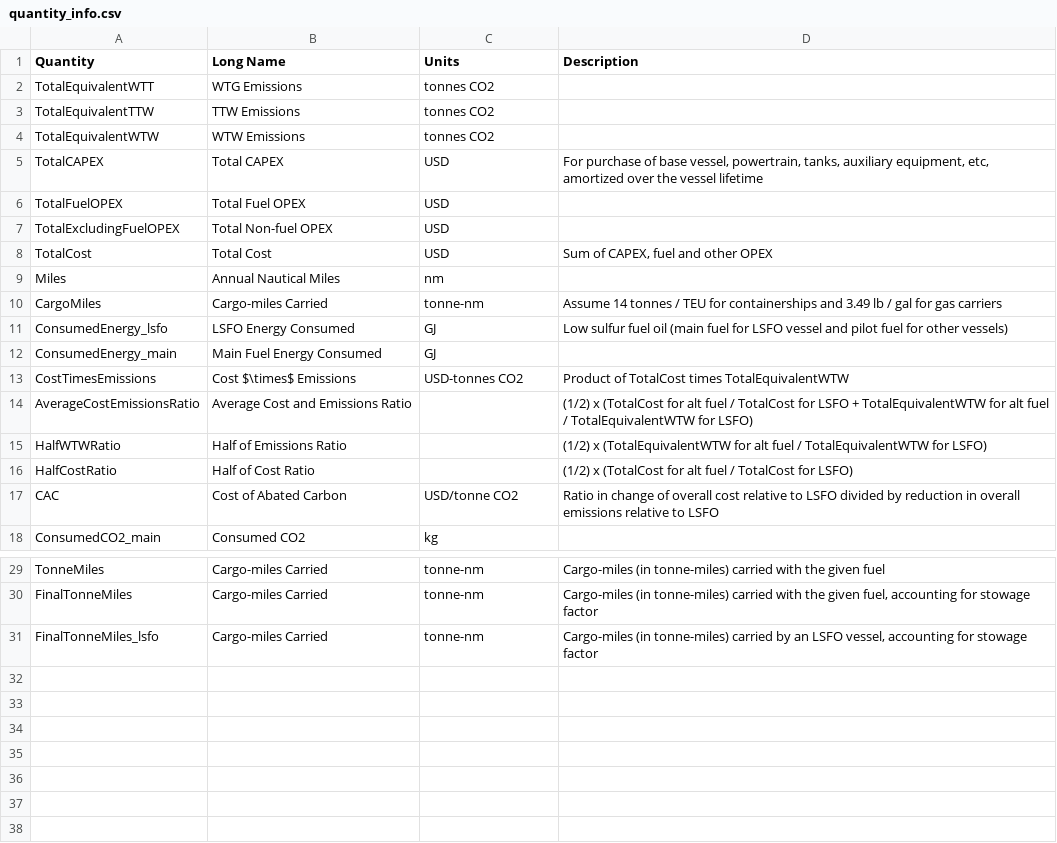
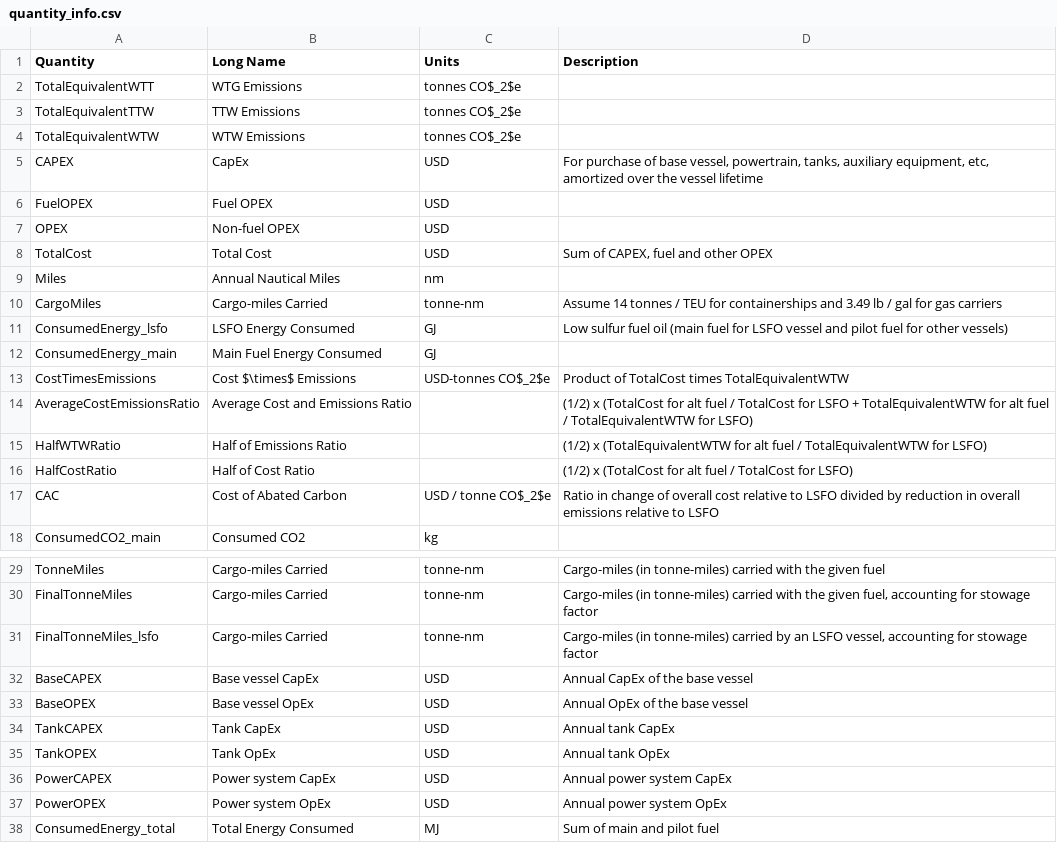
Before and after one commit to mcsc-impact-climate/MIT_NavigaTE_inputs, a CSV file: info_files/quantity_info.csv, drawn as a sheet; only a part is shown, gaps mark what is left out.

Commit message:
Added definitions for additional variables added to NavigaTE output csvs

```diff
--- a/info_files/quantity_info.csv
+++ b/info_files/quantity_info.csv
@@ -1,8 +1,8 @@
 Quantity,Long Name,Units,Description
-TotalEquivalentWTT,WTG Emissions,tonnes CO2,
-TotalEquivalentTTW,TTW Emissions,tonnes CO2,
-TotalEquivalentWTW,WTW Emissions,tonnes CO2,
-TotalCAPEX,Total CAPEX,USD,"For purchase of base vessel, powertrain, tanks, auxiliary equipment, etc, amortized over the vessel lifetime"
-TotalFuelOPEX,Total Fuel OPEX,USD,
-TotalExcludingFuelOPEX,Total Non-fuel OPEX,USD,
+TotalEquivalentWTT,WTG Emissions,tonnes CO$_2$e,
+TotalEquivalentTTW,TTW Emissions,tonnes CO$_2$e,
+TotalEquivalentWTW,WTW Emissions,tonnes CO$_2$e,
+CAPEX,CapEx,USD,"For purchase of base vessel, powertrain, tanks, auxiliary equipment, etc, amortized over the vessel lifetime"
+FuelOPEX,Fuel OPEX,USD,
+OPEX,Non-fuel OPEX,USD,
 TotalCost,Total Cost,USD,"Sum of CAPEX, fuel and other OPEX"
@@ -12,3 +12,3 @@ ConsumedEnergy_lsfo,LSFO Energy Consumed ,GJ,Low sulfur fuel oil (main fuel for
 ConsumedEnergy_main,Main Fuel Energy Consumed,GJ,
-CostTimesEmissions,Cost $\times$ Emissions,USD-tonnes CO2,Product of TotalCost times TotalEquivalentWTW
+CostTimesEmissions,Cost $\times$ Emissions,USD-tonnes CO$_2$e,Product of TotalCost times TotalEquivalentWTW
 AverageCostEmissionsRatio,Average Cost and Emissions Ratio,,(1/2) x (TotalCost for alt fuel / TotalCost for LSFO + TotalEquivalentWTW for alt fuel / TotalEquivalentWTW for LSFO)
@@ -16,3 +16,3 @@ HalfWTWRatio,Half of Emissions Ratio,,(1/2) x (TotalEquivalentWTW for alt fuel /
 HalfCostRatio,Half of Cost Ratio,,(1/2) x (TotalCost for alt fuel / TotalCost for LSFO)
-CAC,Cost of Abated Carbon,USD/tonne CO2,Ratio in change of overall cost relative to LSFO divided by reduction in overall emissions relative to LSFO
+CAC,Cost of Abated Carbon,USD / tonne CO$_2$e,Ratio in change of overall cost relative to LSFO divided by reduction in overall emissions relative to LSFO
 ConsumedCO2_main,Consumed CO2,kg,
@@ -31 +31,8 @@ FinalTonneMiles,Cargo-miles Carried,tonne-nm,"Cargo-miles (in tonne-miles) carri
 FinalTonneMiles_lsfo,Cargo-miles Carried,tonne-nm,"Cargo-miles (in tonne-miles) carried by an LSFO vessel, accounting for stowage factor"
+BaseCAPEX,Base vessel CapEx,USD,Annual CapEx of the base vessel
+BaseOPEX,Base vessel OpEx,USD,Annual OpEx of the base vessel
+TankCAPEX,Tank CapEx,USD,Annual tank CapEx
+TankOPEX,Tank OpEx,USD,Annual tank OpEx
+PowerCAPEX,Power system CapEx,USD,Annual power system CapEx
+PowerOPEX,Power system OpEx,USD,Annual power system OpEx
+ConsumedEnergy_total,Total Energy Consumed,MJ,Sum of main and pilot fuel
```
